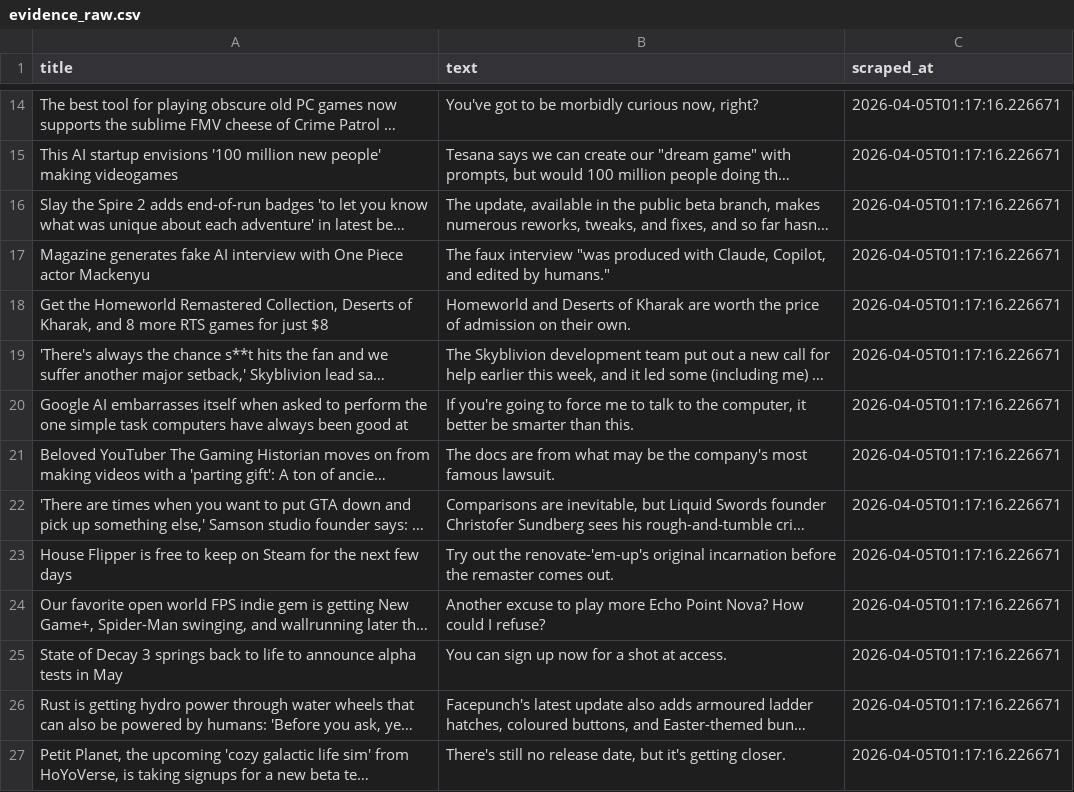
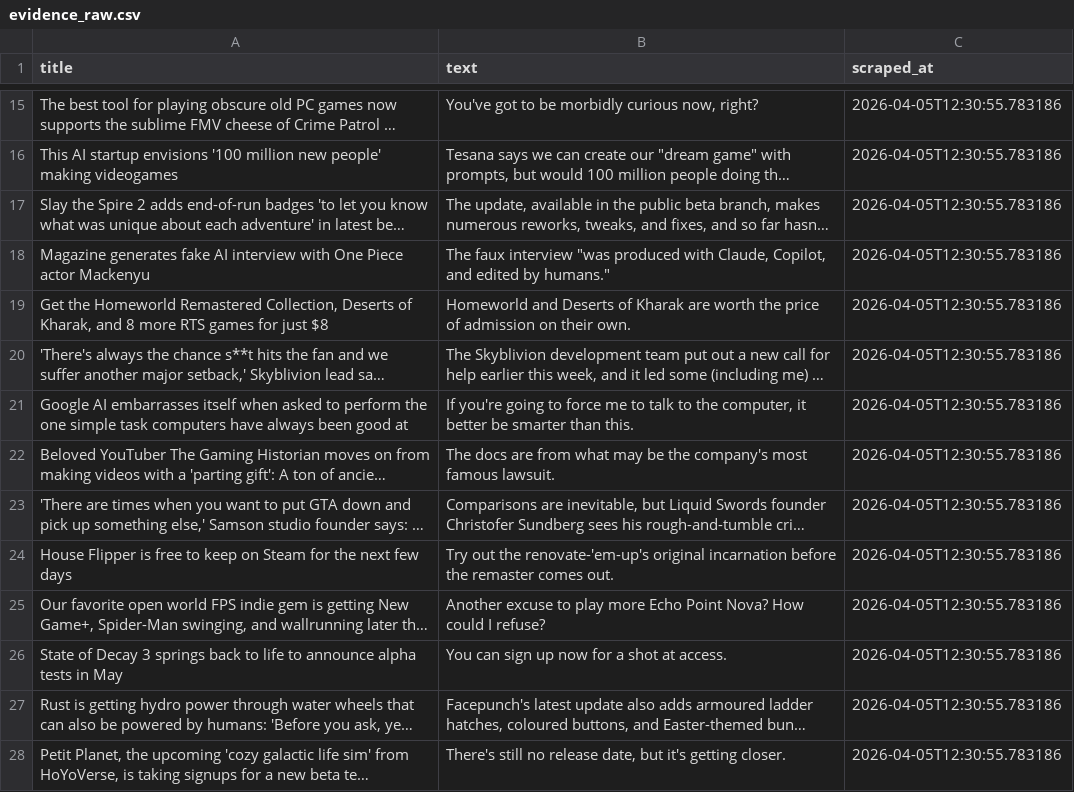
Before and after one commit to ROHIT05-ENG/gaming-news-project, a CSV file: data/evidence/evidence_raw.csv, drawn as a sheet; only a part is shown, gaps mark what is left out; long unchanged cells end in …; addresses are those after the commit; the diff covers the shown part only; the diff names each change by its address in the sheet, - before the commit and + after, or states it on an @@ line.

```diff
--- a/data/evidence/evidence_raw.csv
+++ b/data/evidence/evidence_raw.csv
-C15:C28 (scraped_at): 2026-04-05T01:17:16.226671
+C15:C28 (scraped_at): 2026-04-05T12:30:55.783186
```
Also changed, not shown: 1 added row, 1 removed row and 172 edited cells elsewhere in this file, data/evidence/evidence_clean.csv.
